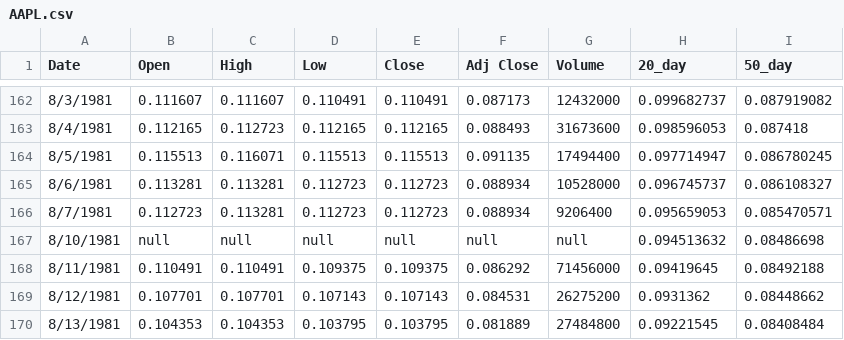
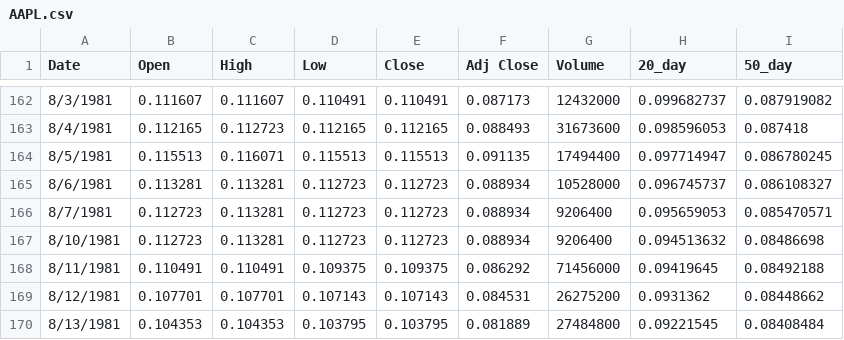
Before and after one commit to rjiang1/StockTrade, a CSV file: AAPL.csv, drawn as a sheet; only a part is shown, gaps mark what is left out.

Commit message:
added new datasets

```diff
--- a/AAPL.csv
+++ b/AAPL.csv
@@ -166,3 +166,3 @@ Date,Open,High,Low,Close,Adj Close,Volume,20_day,50_day,,
 8/7/1981,0.112723,0.113281,0.112723,0.112723,0.088934,9206400,0.095659053,0.085470571,,
-8/10/1981,null,null,null,null,null,null,0.094513632,0.08486698,,
+8/10/1981,0.112723,0.113281,0.112723,0.112723,0.088934,9206400,0.094513632,0.08486698,,
 8/11/1981,0.110491,0.110491,0.109375,0.109375,0.086292,71456000,0.09419645,0.08492188,,
```
Also changed, not shown: 5 other files.
